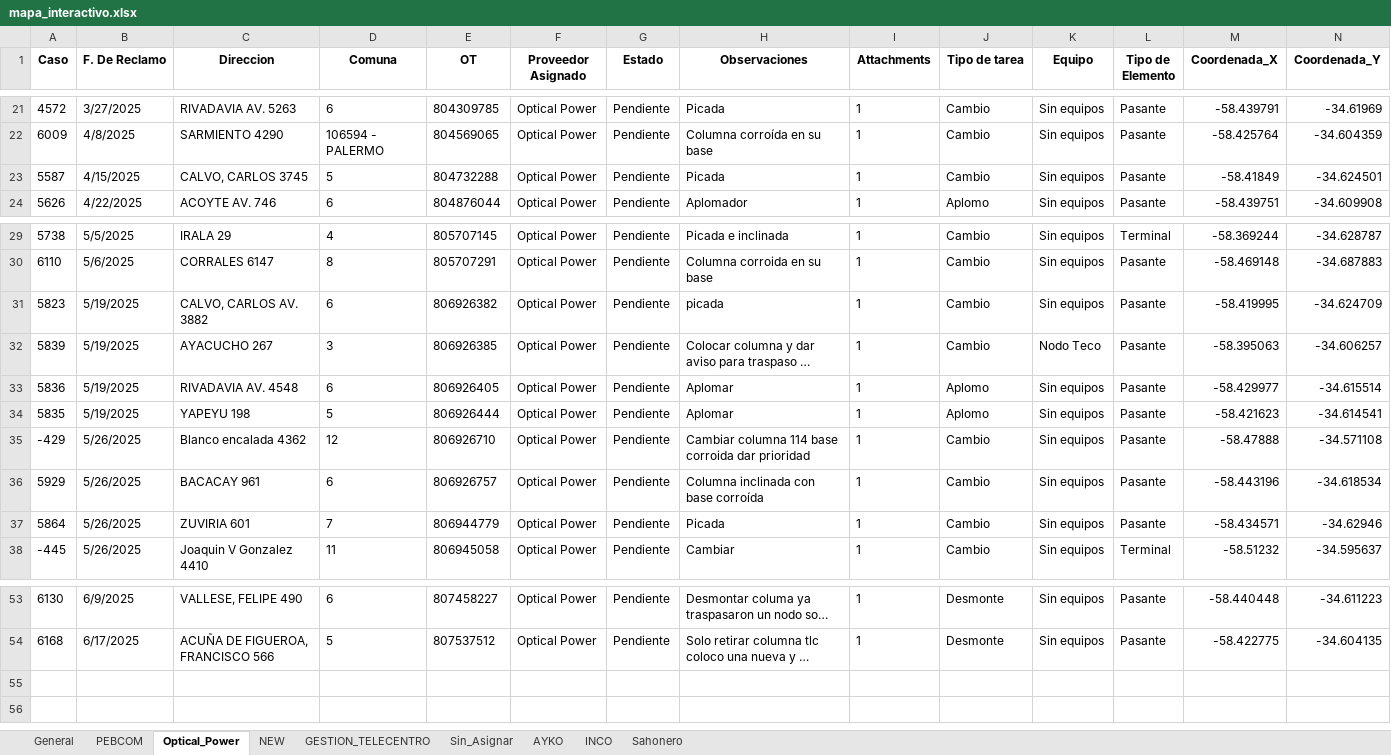
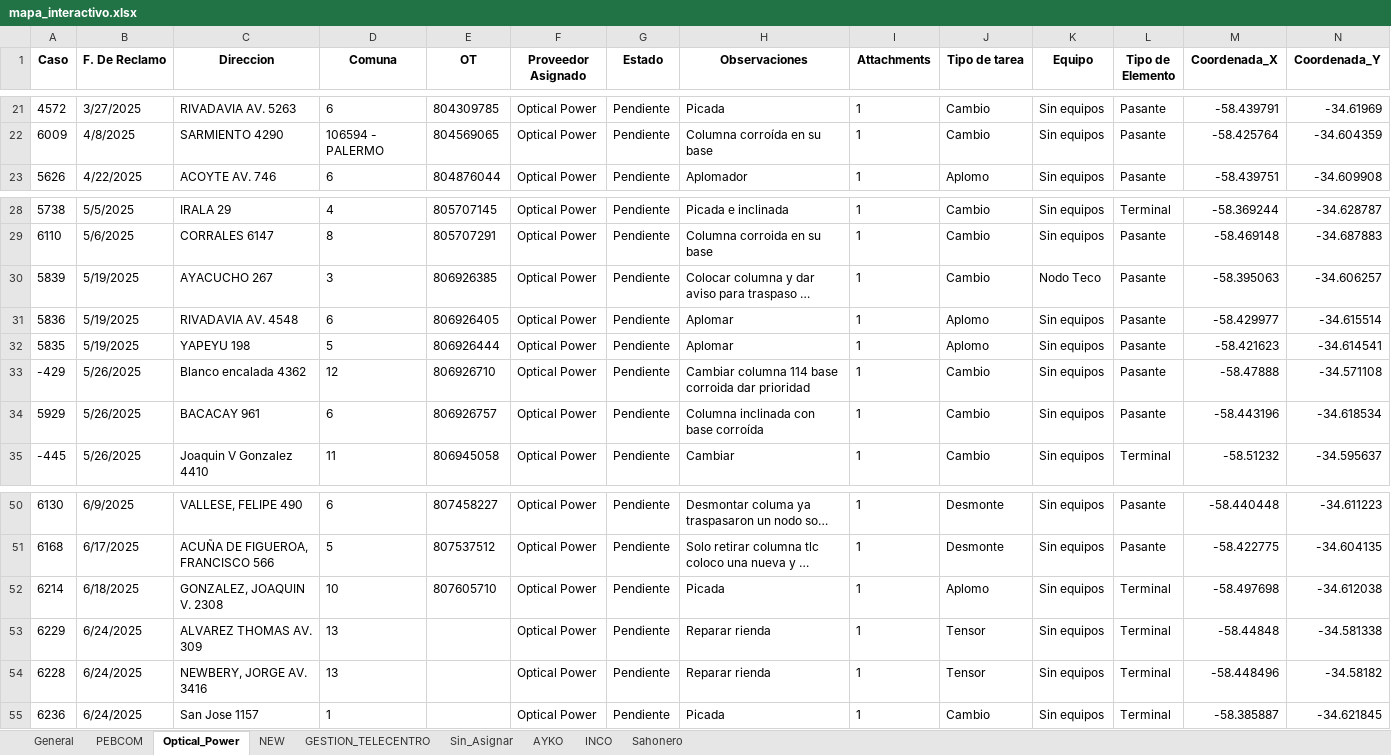
Before and after one commit to riv1matias/mi-repositorio, an Excel workbook: mapa_interactivo.xlsx, sheet Optical_Power, drawn as a sheet; only a part is shown, gaps mark what is left out; long unchanged cells end in …; values as stored, in another font and other column widths than the file's, no borders; removed rows and columns are numbered as before the commit, all else as after; the diff names each change by its address in the sheet, - before the commit and + after, or states it on an @@ line.

```diff
--- a/mapa_interactivo.xlsx (sheet Optical_Power)
+++ b/mapa_interactivo.xlsx (sheet Optical_Power)
-row 23: 5587 | 4/15/2025 | CALVO, CARLOS 3745 | 5 | 804732288 | Optical Power | Pendiente | Picada | 1 | Cambio | Sin equipos | Pasante | -58.41849 | -34.624501
-row 31: 5823 | 5/19/2025 | CALVO, CARLOS AV. 3882 | 6 | 806926382 | Optical Power | Pendiente | picada | 1 | Cambio | Sin equipos | Pasante | -58.419995 | -34.624709
-row 37: 5864 | 5/26/2025 | ZUVIRIA 601 | 7 | 806944779 | Optical Power | Pendiente | Picada | 1 | Cambio | Sin equipos | Pasante | -58.434571 | -34.62946
+row 52: 6214 | 6/18/2025 | GONZALEZ, JOAQUIN V. 2308 | 10 | 807605710 | Optical Power | Pendiente | Picada | 1 | Aplomo | Sin equipos | Terminal | -58.497698 | -34.612038
+row 53: 6229 | 6/24/2025 | ALVAREZ THOMAS AV. 309 | 13 |  | Optical Power | Pendiente | Reparar rienda | 1 | Tensor | Sin equipos | Terminal | -58.44848 | -34.581338
+row 54: 6228 | 6/24/2025 | NEWBERY, JORGE AV. 3416 | 13 |  | Optical Power | Pendiente | Reparar rienda | 1 | Tensor | Sin equipos | Terminal | -58.448496 | -34.58182
+row 55: 6236 | 6/24/2025 | San Jose 1157 | 1 |  | Optical Power | Pendiente | Picada | 1 | Cambio | Sin equipos | Terminal | -58.385887 | -34.621845
```
Also changed, not shown: sheet General, sheet AYKO, sheet NEW, sheet PEBCOM, sheet Sin_Asignar, sheet GESTION_TELECENTRO, 1 other file.
